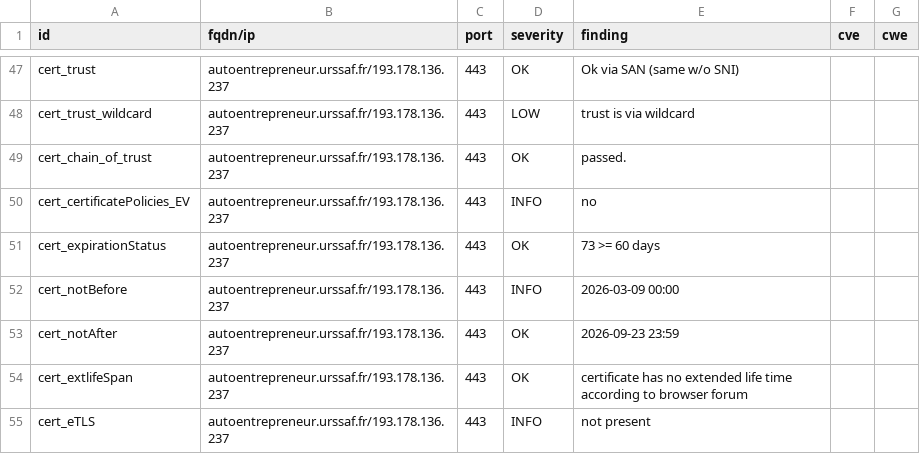
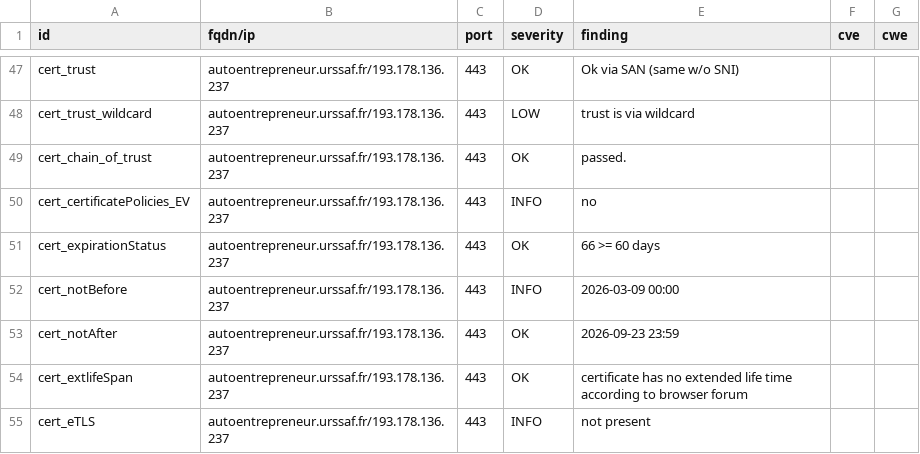
Before and after one commit to dokube/dashlord-ucn, a CSV file: results/aHR0cHM6Ly9hdXRvZW50cmVwcmVuZXVyLnVyc3NhZi5mci9zZXJ2aWNlcw==/testssl.csv, drawn as a sheet; only a part is shown, gaps mark what is left out.

```diff
--- a/results/aHR0cHM6Ly9hdXRvZW50cmVwcmVuZXVyLnVyc3NhZi5mci9zZXJ2aWNlcw==/testssl.csv
+++ b/results/aHR0cHM6Ly9hdXRvZW50cmVwcmVuZXVyLnVyc3NhZi5mci9zZXJ2aWNlcw==/testssl.csv
@@ -50,3 +50,3 @@
 "cert_certificatePolicies_EV","autoentrepreneur.urssaf.fr/193.178.136.237","443","INFO","no","",""
-"cert_expirationStatus","autoentrepreneur.urssaf.fr/193.178.136.237","443","OK","73 >= 60 days","",""
+"cert_expirationStatus","autoentrepreneur.urssaf.fr/193.178.136.237","443","OK","66 >= 60 days","",""
 "cert_notBefore","autoentrepreneur.urssaf.fr/193.178.136.237","443","INFO","2026-03-09 00:00","",""
```
Also changed, not shown: 9 other files.
